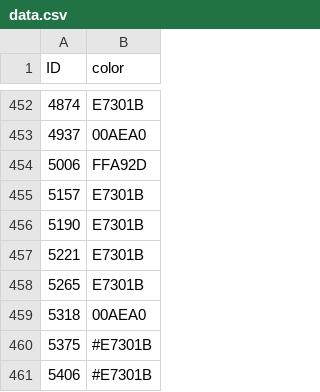
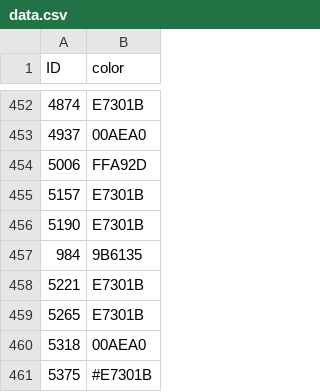
Before and after one commit to mattduranSYS/testingJS, a CSV file: data.csv, drawn as a sheet; only a part is shown, gaps mark what is left out; the shorter side is filled out with more unchanged rows.

Commit message:
Update data.csv

```diff
--- a/data.csv
+++ b/data.csv
@@ -456,2 +456,3 @@ ID,color
 5190,E7301B
+984,9B6135
 5221,E7301B
```
